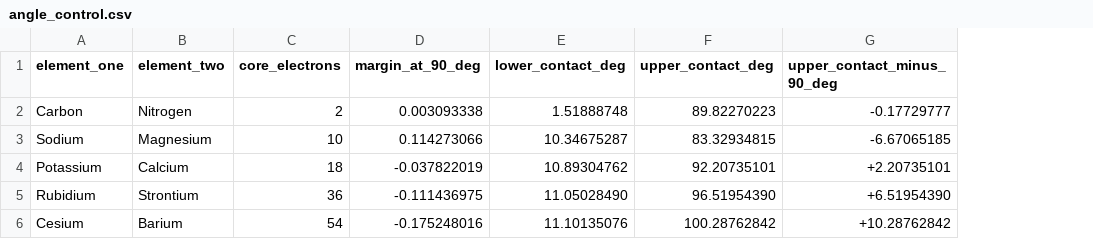
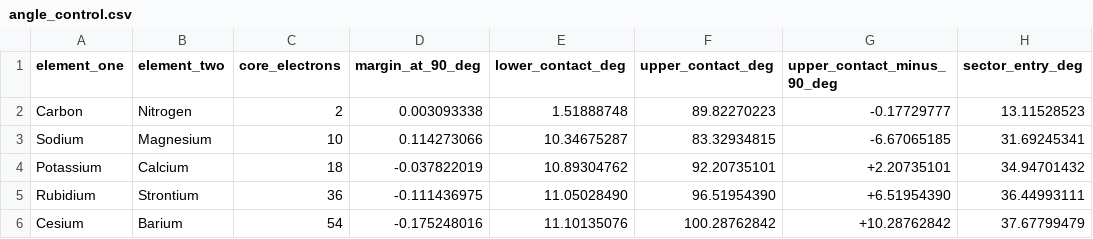
Before and after one commit to dicipler-pixel/votkp-lean, a CSV file: research/2026-11-20-element-paper-loop-wall/batch8/lambert/angle_control.csv, drawn as a sheet; the diff names each change by its address in the sheet, - before the commit and + after, or states it on an @@ line.

Commit message:
Certify the closest mixed pair and distinguish a directed loop from its supporting geodesics

```diff
--- a/research/2026-11-20-element-paper-loop-wall/batch8/lambert/angle_control.csv
+++ b/research/2026-11-20-element-paper-loop-wall/batch8/lambert/angle_control.csv
+column H (sector_entry_deg), rows 2-6: 13.11528523 | 31.69245341 | 34.94701432 | 36.44993111 | 37.67799479
```
Also changed, not shown: 23 other files.
